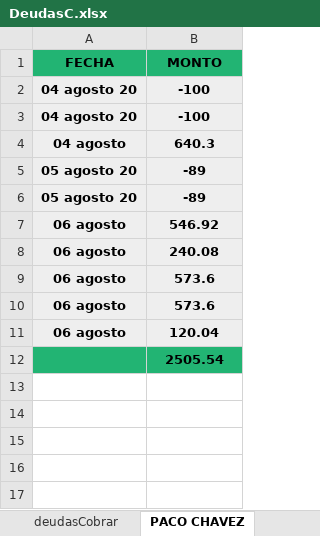
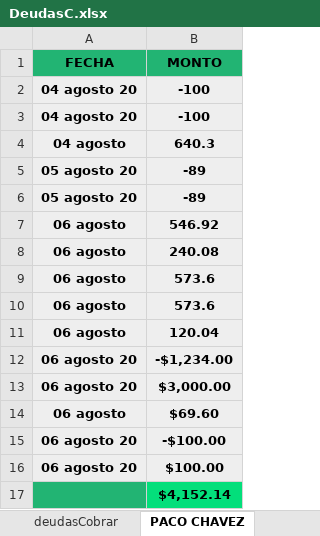
Before and after one commit to Alisbasa/EPIC-MOUNTAIN-SYSTEM, an Excel workbook: JavaApplication19/src/excel/DeudasC.xlsx, sheet PACO CHAVEZ, drawn as a sheet; values as stored, in another font and other column widths than the file's, no borders; addresses are those after the commit; the diff names each change by its address in the sheet, - before the commit and + after, or states it on an @@ line.

```diff
--- a/JavaApplication19/src/excel/DeudasC.xlsx (sheet PACO CHAVEZ)
+++ b/JavaApplication19/src/excel/DeudasC.xlsx (sheet PACO CHAVEZ)
+row 12: 06 agosto 20 | -$1,234.00
+row 13: 06 agosto 20 | $3,000.00
+row 14: 06 agosto | $69.60
+row 15: 06 agosto 20 | -$100.00
+row 16: 06 agosto 20 | $100.00
-B17 (MONTO): 2505.54
+B17 (MONTO): $4,152.14
-B17 fill: #22B473
+B17 fill: #03DF7B
```
Also changed, not shown: sheet deudasCobrar, other sheet tabs, JavaApplication19/src/excel/DeudasP.xlsx, JavaApplication19/src/excel/Equipo.xlsx, 11 other files.
